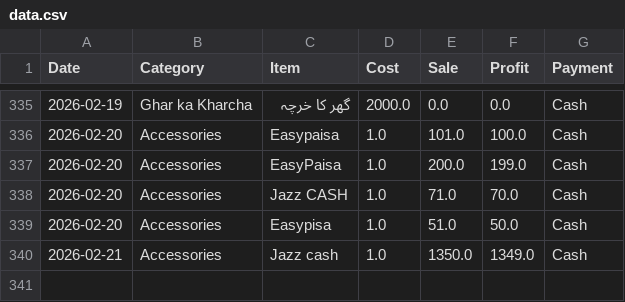
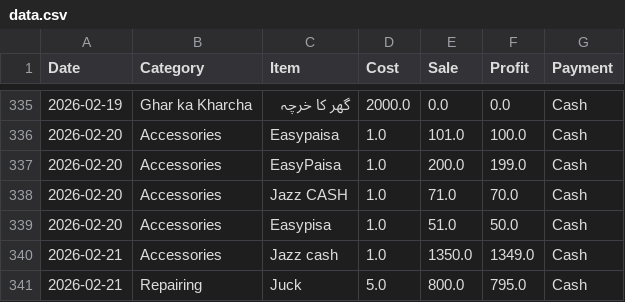
Before and after one commit to alihassankg2006-bit/ALI-MOBILE-COMMUNICATION-1, a CSV file: data.csv, drawn as a sheet; only a part is shown, gaps mark what is left out; the diff names each change by its address in the sheet, - before the commit and + after, or states it on an @@ line.

Commit message:
Added: Juck (Repairing)

```diff
--- a/data.csv
+++ b/data.csv
+row 341: 2026-02-21 | Repairing | Juck | 5.0 | 800.0 | 795.0 | Cash
```
